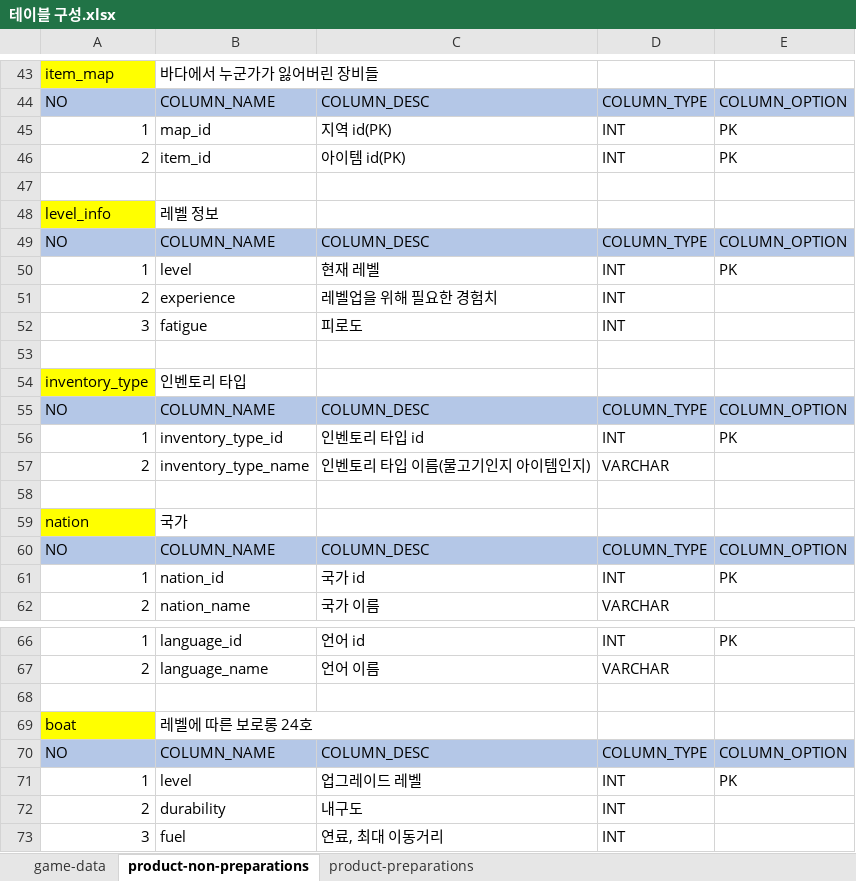
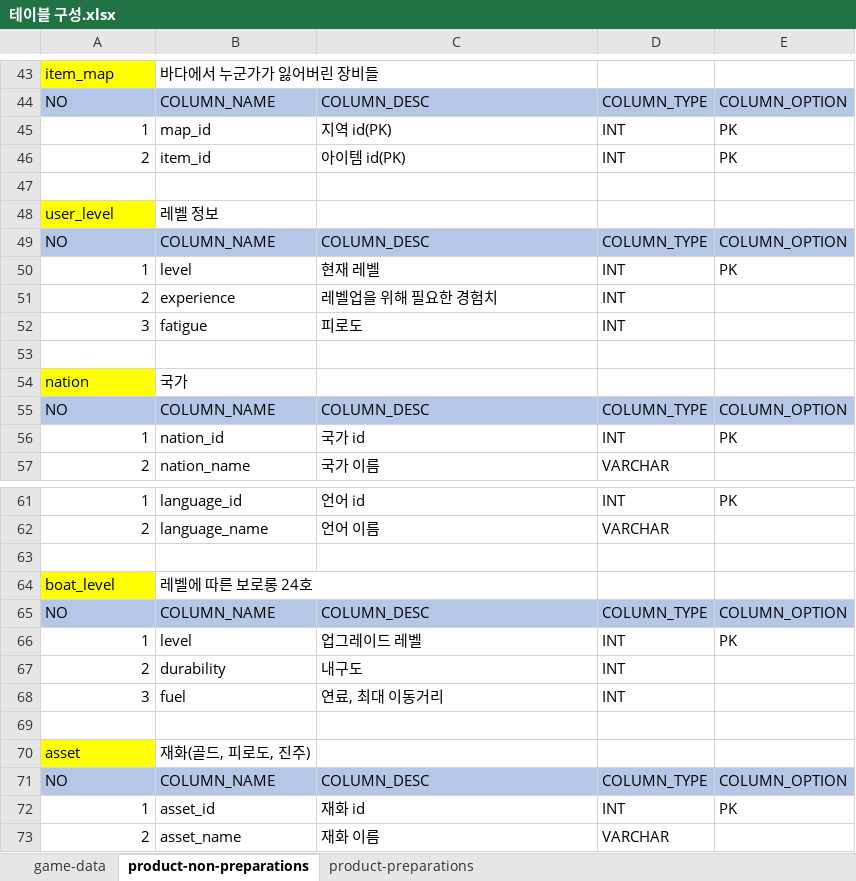
Before and after one commit to nayoonv/game-uruk2, an Excel workbook: 테이블 구성.xlsx, sheet product-non-preparations, drawn as a sheet; only a part is shown, gaps mark what is left out; values as stored, in another font and other column widths than the file's, no borders; removed rows and columns are numbered as before the commit, all else as after; the diff names each change by its address in the sheet, - before the commit and + after, or states it on an @@ line.

```diff
--- a/테이블 구성.xlsx (sheet product-non-preparations)
+++ b/테이블 구성.xlsx (sheet product-non-preparations)
-A48: level_info
+A48: user_level
-row 53: (empty)
-row 54: inventory_type | 인벤토리 타입
-row 56: 1 | inventory_type_id | 인벤토리 타입 id | INT | PK
-row 57: 2 | inventory_type_name | 인벤토리 타입 이름(물고기인지 아이템인지) | VARCHAR
-A64: boat
+A64: boat_level
+row 69: (empty)
+row 70: asset | 재화(골드, 피로도, 진주)
@@ row 55 moved to row 71: NO @@
+row 72: 1 | asset_id | 재화 id | INT | PK
+row 73: 2 | asset_name | 재화 이름 | VARCHAR
```
Also changed, not shown: sheet game-data, sheet product-preparations.
